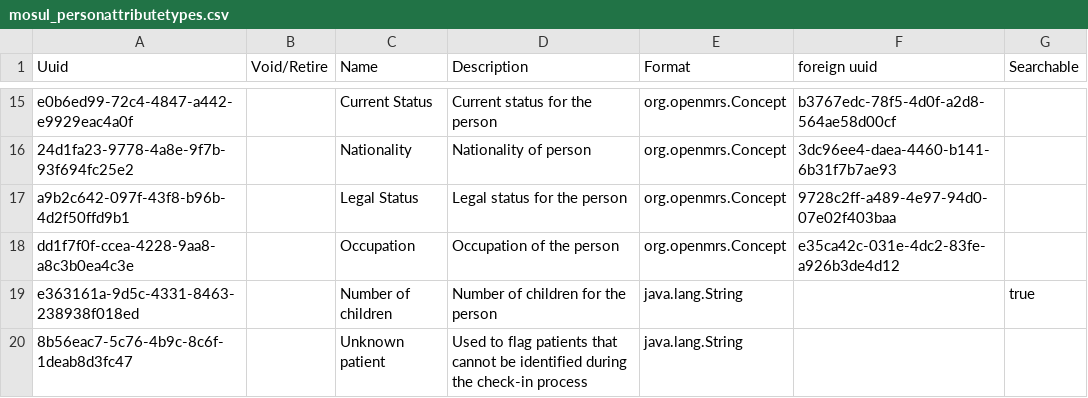
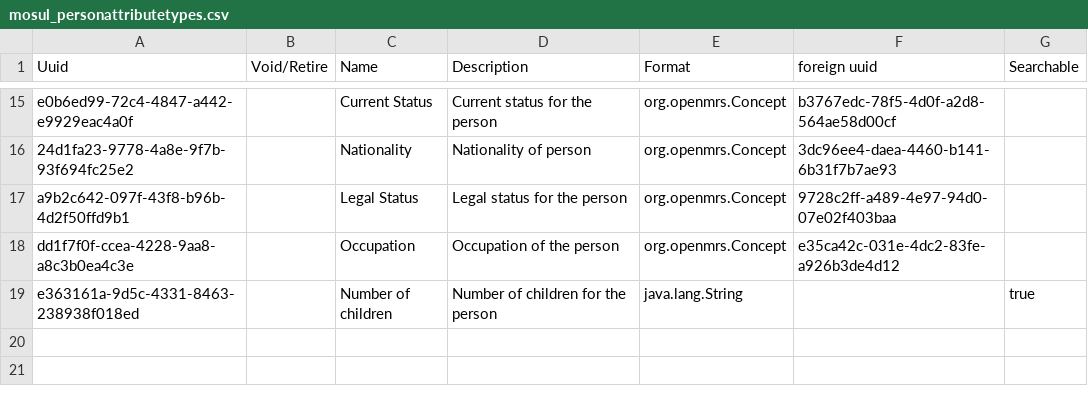
Before and after one commit to MSF-OCG/LIME-EMR, a CSV file: sites/mosul/configs/openmrs/initializer_config/personattributetypes/mosul_personattributetypes.csv, drawn as a sheet; only a part is shown, gaps mark what is left out.

```diff
--- a/sites/mosul/configs/openmrs/initializer_config/personattributetypes/mosul_personattributetypes.csv
+++ b/sites/mosul/configs/openmrs/initializer_config/personattributetypes/mosul_personattributetypes.csv
@@ -19,2 +19 @@ dd1f7f0f-ccea-4228-9aa8-a8c3b0ea4c3e,,Occupation,Occupation of the person,org.op
 e363161a-9d5c-4331-8463-238938f018ed,,Number of children,Number of children for the person,java.lang.String,,true
-8b56eac7-5c76-4b9c-8c6f-1deab8d3fc47,,Unknown patient,Used to flag patients that cannot be identified during the check-in process,java.lang.String,,,
```
Also changed, not shown: 20 other files.
